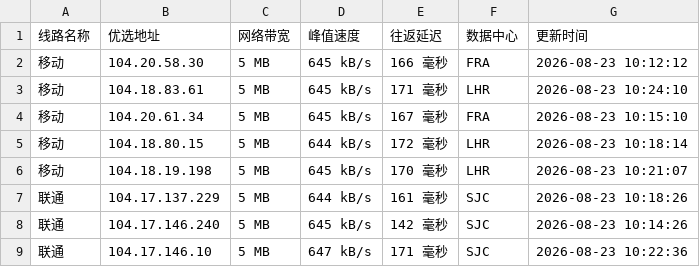
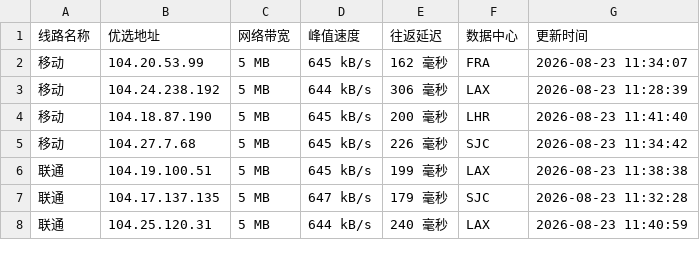
Before and after one commit to 748171997rui-afk/cfipyx, a CSV file: cfip.csv, drawn as a sheet; only a part is shown; the diff covers the shown part only.

```diff
--- a/cfip.csv
+++ b/cfip.csv
@@ -1,9 +1,8 @@
 线路名称,优选地址,网络带宽,峰值速度,往返延迟,数据中心,更新时间
-移动,104.20.58.30,5 MB,645 kB/s,166 毫秒,FRA,2026-08-23 10:12:12
-移动,104.18.83.61,5 MB,645 kB/s,171 毫秒,LHR,2026-08-23 10:24:10
-移动,104.20.61.34,5 MB,645 kB/s,167 毫秒,FRA,2026-08-23 10:15:10
-移动,104.18.80.15,5 MB,644 kB/s,172 毫秒,LHR,2026-08-23 10:18:14
-移动,104.18.19.198,5 MB,645 kB/s,170 毫秒,LHR,2026-08-23 10:21:07
-联通,104.17.137.229,5 MB,644 kB/s,161 毫秒,SJC,2026-08-23 10:18:26
-联通,104.17.146.240,5 MB,645 kB/s,142 毫秒,SJC,2026-08-23 10:14:26
-联通,104.17.146.10,5 MB,647 kB/s,171 毫秒,SJC,2026-08-23 10:22:36
+移动,104.20.53.99,5 MB,645 kB/s,162 毫秒,FRA,2026-08-23 11:34:07
+移动,104.24.238.192,5 MB,644 kB/s,306 毫秒,LAX,2026-08-23 11:28:39
+移动,104.18.87.190,5 MB,645 kB/s,200 毫秒,LHR,2026-08-23 11:41:40
+移动,104.27.7.68,5 MB,645 kB/s,226 毫秒,SJC,2026-08-23 11:34:42
+联通,104.19.100.51,5 MB,645 kB/s,199 毫秒,LAX,2026-08-23 11:38:38
+联通,104.17.137.135,5 MB,647 kB/s,179 毫秒,SJC,2026-08-23 11:32:28
+联通,104.25.120.31,5 MB,644 kB/s,240 毫秒,LAX,2026-08-23 11:40:59
```
Also changed, not shown: 1 added row and 23 edited cells elsewhere in this file, 1 other file.
